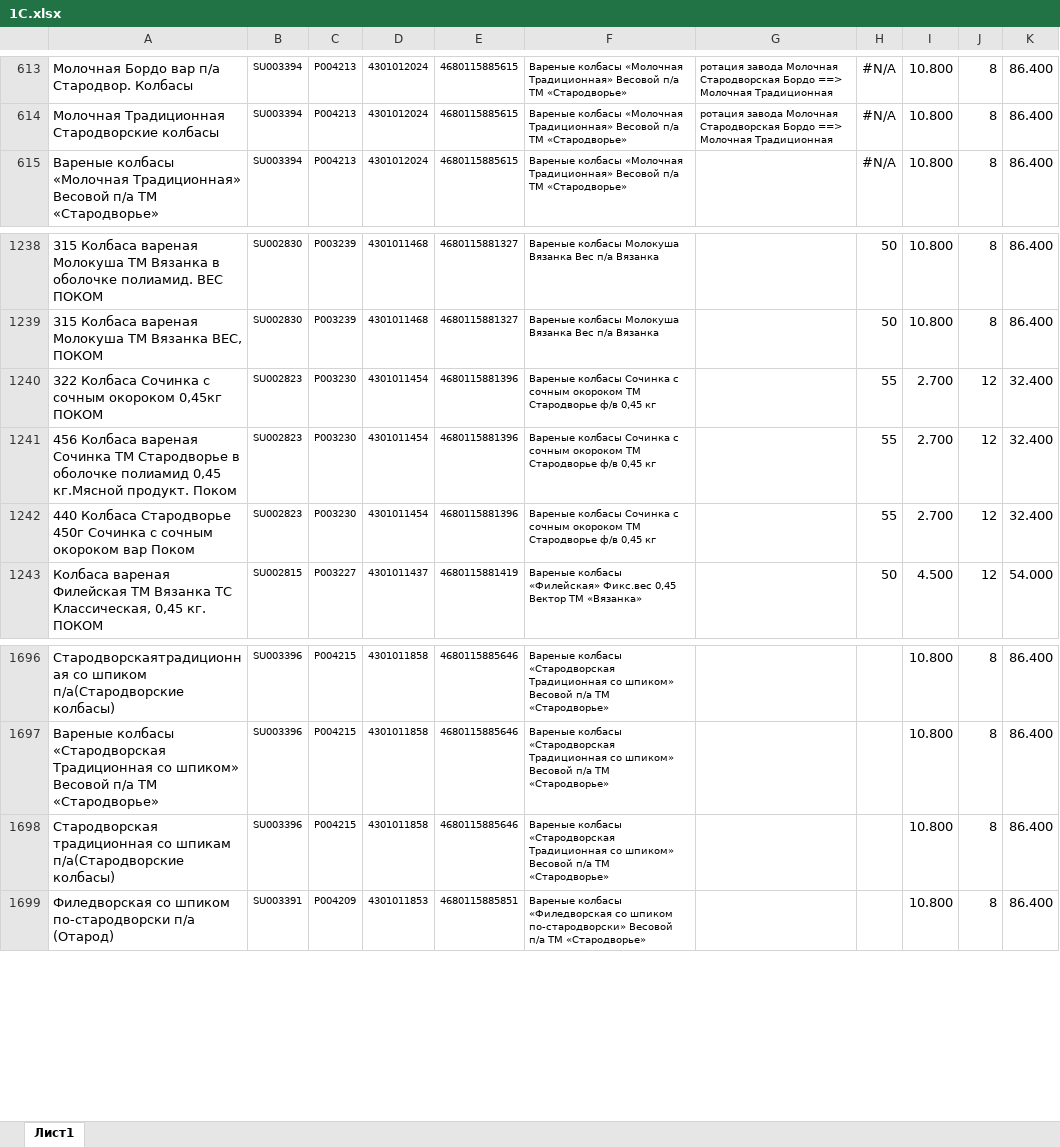
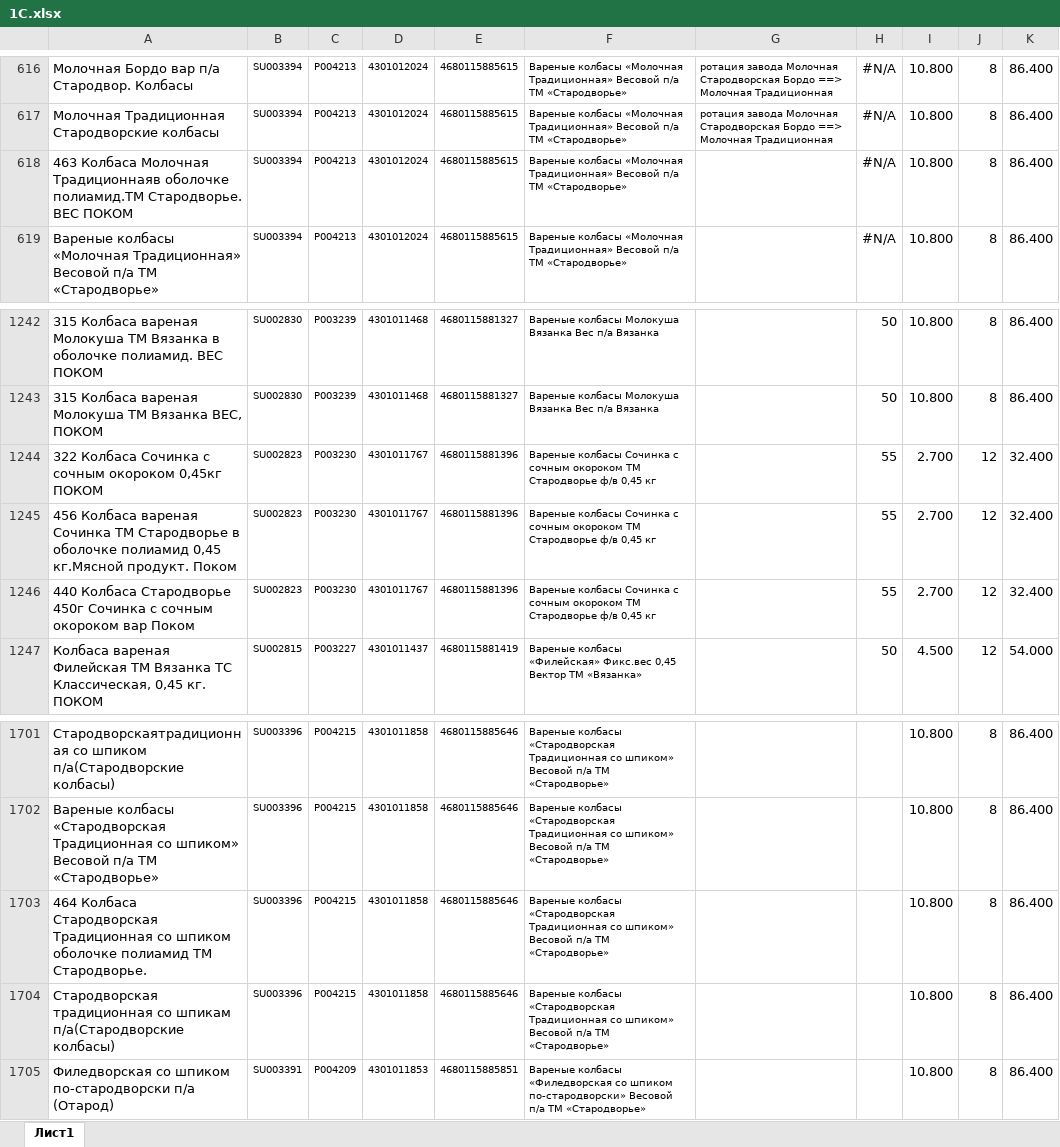
Before and after one commit to Fejanin/pokom_ki, an Excel workbook: moduls/1С.xlsx, sheet Лист1, drawn as a sheet; only a part is shown, gaps mark what is left out; values as stored, in another font and other column widths than the file's, no borders; addresses are those after the commit; the diff covers the shown part only; the diff names each change by its address in the sheet, - before the commit and + after, or states it on an @@ line.

```diff
--- a/moduls/1С.xlsx (sheet Лист1)
+++ b/moduls/1С.xlsx (sheet Лист1)
+row 618: 463 Колбаса Молочная Традиционнаяв оболочке полиамид.ТМ Стародворье. ВЕС ПОКОМ | SU003394 | P004213 | 4301012024 | 4680115885615 | Вареные колбасы «Молочная Традиционная» Весовой п/а ТМ «Стародворье» |  | #N/A | 10.800 | 8 | 86.400
-D1244:D1246: 4301011454
+D1244:D1246: 4301011767
+row 1703: 464 Колбаса Стародворская Традиционная со шпиком оболочке полиамид ТМ Стародворье. | SU003396 | P004215 | 4301011858 | 4680115885646 | Вареные колбасы «Стародворская Традиционная со шпиком» Весовой п/а ТМ «Стародворье» |  |  | 10.800 | 8 | 86.400
```
Also changed, not shown: 8 added rows, 1 moved row, 22 edited cells and cell formats elsewhere in this sheet, formulas that keep their value.
